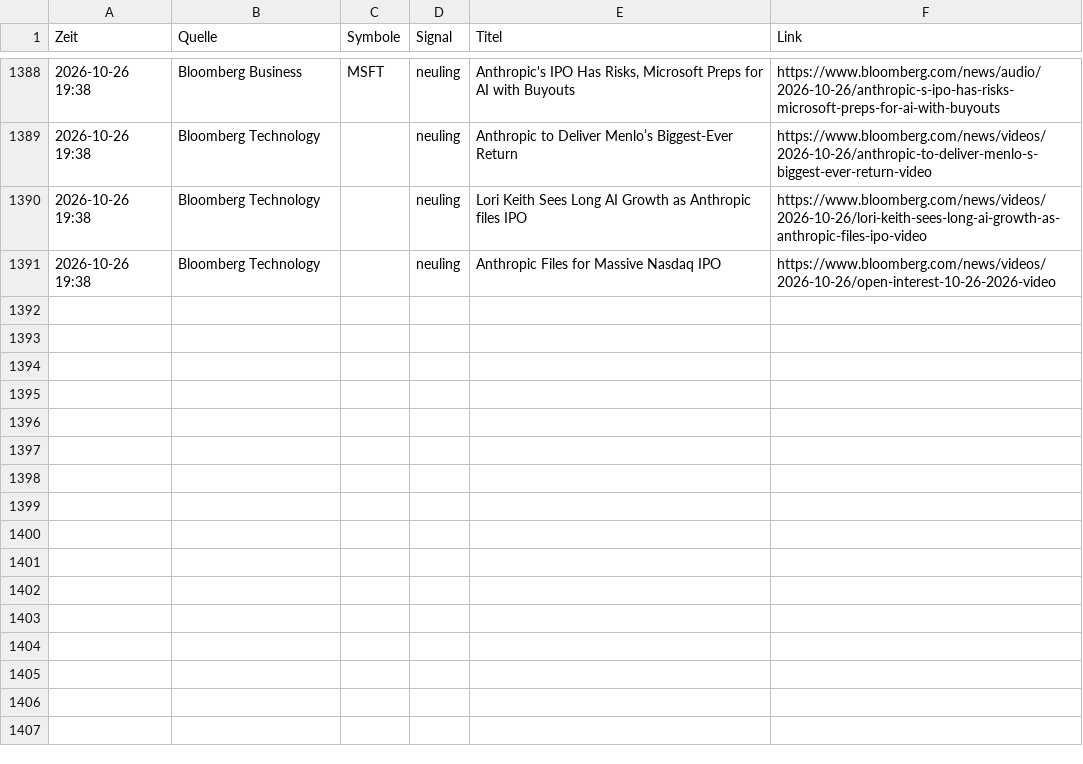
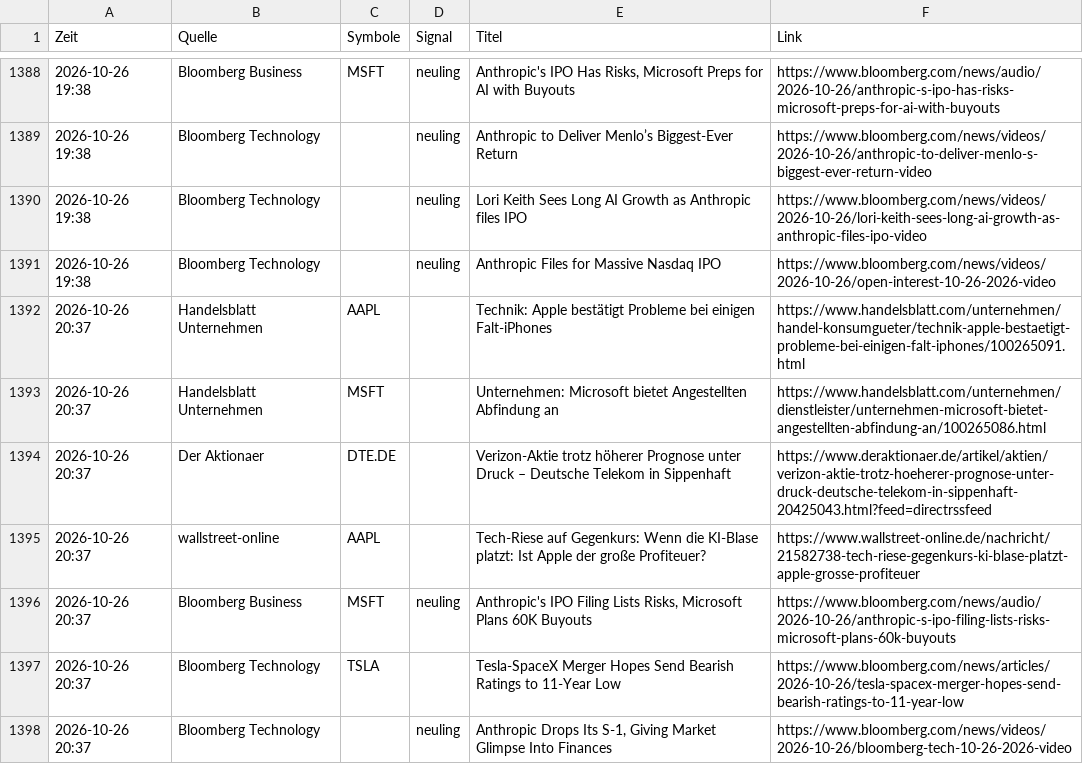
Before and after one commit to Niklaswe295/aktien-waechter, a CSV file: news.csv, drawn as a sheet; only a part is shown, gaps mark what is left out; the diff names each change by its address in the sheet, - before the commit and + after, or states it on an @@ line.

```diff
--- a/news.csv
+++ b/news.csv
+row 1392: 2026-10-26 20:37 | Handelsblatt Unternehmen | AAPL |  | Technik: Apple bestätigt Probleme bei einigen Falt-iPhones | https://www.handelsblatt.com/unternehmen/handel-konsumgueter/technik-apple-bestaetigt-probleme-bei-einigen-falt-iphones/100265091.html
+row 1393: 2026-10-26 20:37 | Handelsblatt Unternehmen | MSFT |  | Unternehmen: Microsoft bietet Angestellten Abfindung an | https://www.handelsblatt.com/unternehmen/dienstleister/unternehmen-microsoft-bietet-angestellten-abfindung-an/100265086.html
+row 1394: 2026-10-26 20:37 | Der Aktionaer | DTE.DE |  | Verizon-Aktie trotz höherer Prognose unter Druck – Deutsche Telekom in Sippenhaft | https://www.deraktionaer.de/artikel/aktien/verizon-aktie-trotz-hoeherer-prognose-unter-druck-deutsche-telekom-in-sippenhaft-20425043.html?feed=directrssfeed
+row 1395: 2026-10-26 20:37 | wallstreet-online | AAPL |  | Tech-Riese auf Gegenkurs: Wenn die KI-Blase platzt: Ist Apple der große Profiteuer? | https://www.wallstreet-online.de/nachricht/21582738-tech-riese-gegenkurs-ki-blase-platzt-apple-grosse-profiteuer
+row 1396: 2026-10-26 20:37 | Bloomberg Business | MSFT | neuling | Anthropic's IPO Filing Lists Risks, Microsoft Plans 60K Buyouts | https://www.bloomberg.com/news/audio/2026-10-26/anthropic-s-ipo-filing-lists-risks-microsoft-plans-60k-buyouts
+row 1397: 2026-10-26 20:37 | Bloomberg Technology | TSLA |  | Tesla-SpaceX Merger Hopes Send Bearish Ratings to 11-Year Low | https://www.bloomberg.com/news/articles/2026-10-26/tesla-spacex-merger-hopes-send-bearish-ratings-to-11-year-low
+row 1398: 2026-10-26 20:37 | Bloomberg Technology |  | neuling | Anthropic Drops Its S-1, Giving Market Glimpse Into Finances | https://www.bloomberg.com/news/videos/2026-10-26/bloomberg-tech-10-26-2026-video
```
Also changed, not shown: 1 other file.
